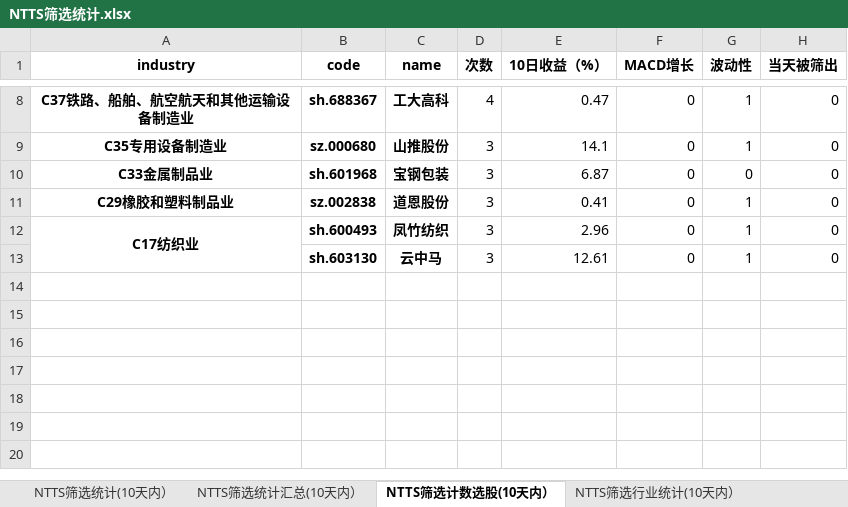
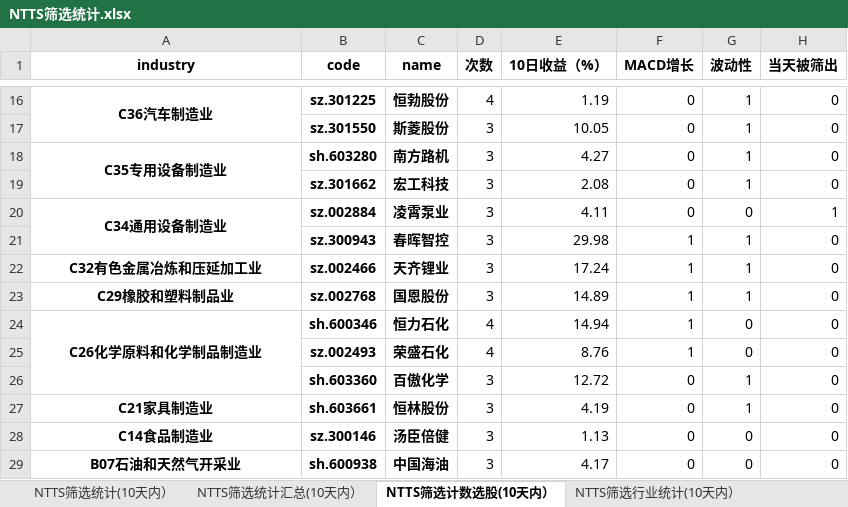
Before and after one commit to wusuaya/ever, an Excel workbook: NTTS筛选统计.xlsx, sheet NTTS筛选计数选股(10天内）, drawn as a sheet; only a part is shown, gaps mark what is left out; values as stored, in another font and other column widths than the file's, no borders; removed rows and columns are numbered as before the commit, all else as after; the diff covers the shown part only; the diff names each change by its address in the sheet, - before the commit and + after, or states it on an @@ line.

```diff
--- a/NTTS筛选统计.xlsx (sheet NTTS筛选计数选股(10天内）)
+++ b/NTTS筛选统计.xlsx (sheet NTTS筛选计数选股(10天内）)
-A16 (industry): C37铁路、船舶、航空航天和其他运输设备制造业
+A16 (industry): C36汽车制造业
+A16:A17 merged
-B16 (code): sh.688367
+B16 (code): sz.301225
-C16 (name): 工大高科
+C16 (name): 恒勃股份
-E16 (10日收益（%）): 0.47
+E16 (10日收益（%）): 1.19
+row 17:  | sz.301550 | 斯菱股份 | 3 | 10.05 | 0 | 1 | 0
+A18:A19 merged
-B18 (code): sz.000680
+B18 (code): sh.603280
-C18 (name): 山推股份
+C18 (name): 南方路机
-E18 (10日收益（%）): 14.1
+E18 (10日收益（%）): 4.27
-row 10: C33金属制品业 | sh.601968 | 宝钢包装 | 3 | 6.87 | 0 | 0 | 0
+row 19:  | sz.301662 | 宏工科技 | 3 | 2.08 | 0 | 1 | 0
+row 20: C34通用设备制造业 | sz.002884 | 凌霄泵业 | 3 | 4.11 | 0 | 0 | 1
+row 21:  | sz.300943 | 春晖智控 | 3 | 29.98 | 1 | 1 | 0
+row 22: C32有色金属冶炼和压延加工业 | sz.002466 | 天齐锂业 | 3 | 17.24 | 1 | 1 | 0
-B23 (code): sz.002838
+B23 (code): sz.002768
-C23 (name): 道恩股份
+C23 (name): 国恩股份
-E23 (10日收益（%）): 0.41
+E23 (10日收益（%）): 14.89
-F23 (MACD增长): 0
+F23 (MACD增长): 1
-row 12: C17纺织业 | sh.600493 | 凤竹纺织 | 3 | 2.96 | 0 | 1 | 0
+row 24: C26化学原料和化学制品制造业 | sh.600346 | 恒力石化 | 4 | 14.94 | 1 | 0 | 0
+row 25:  | sz.002493 | 荣盛石化 | 4 | 8.76 | 1 | 0 | 0
-B26 (code): sh.603130
+B26 (code): sh.603360
-C26 (name): 云中马
+C26 (name): 百傲化学
-E26 (10日收益（%）): 12.61
+E26 (10日收益（%）): 12.72
+row 27: C21家具制造业 | sh.603661 | 恒林股份 | 3 | 4.19 | 0 | 1 | 0
+row 28: C14食品制造业 | sz.300146 | 汤臣倍健 | 3 | 1.13 | 0 | 0 | 0
+row 29: B07石油和天然气开采业 | sh.600938 | 中国海油 | 3 | 4.17 | 0 | 0 | 0
```
Also changed, not shown: 10 added rows, 2 removed rows and 16 edited cells elsewhere in this sheet, sheet NTTS筛选统计(10天内）, sheet NTTS筛选统计汇总(10天内）, sheet 策略叠加统计（2025-11-07), sheet NTTS筛选行业统计(10天内）, other sheet tabs.
